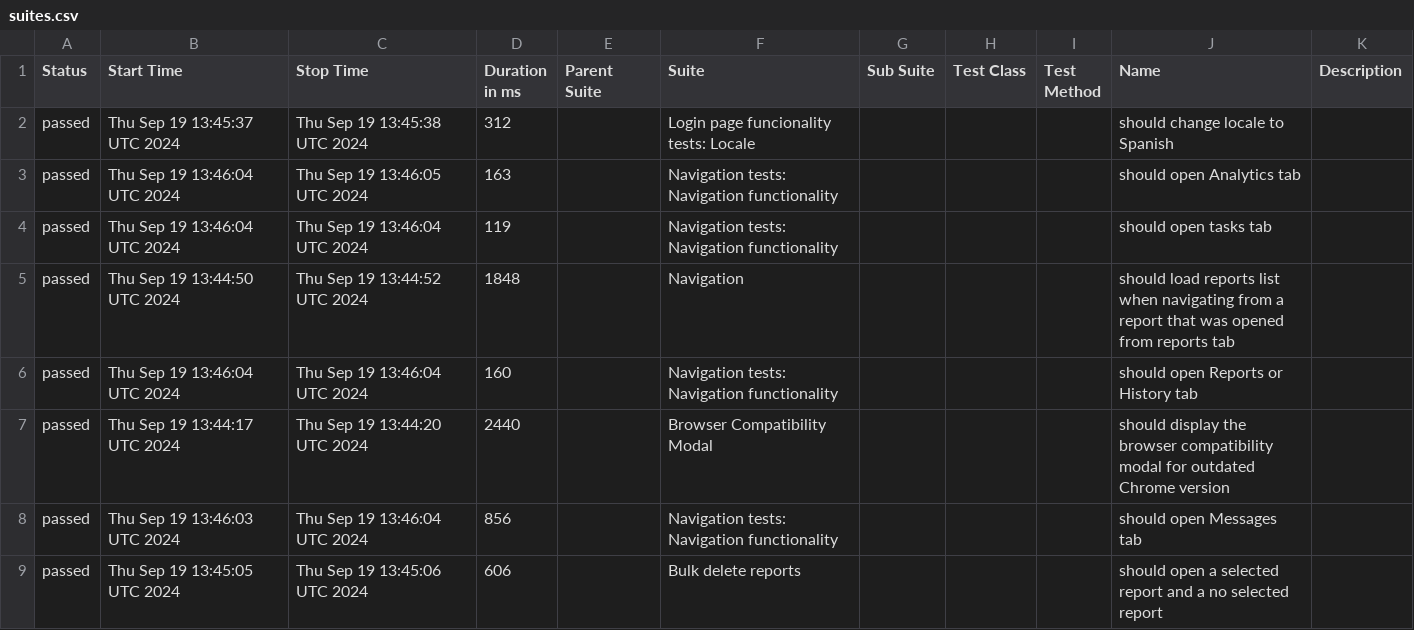
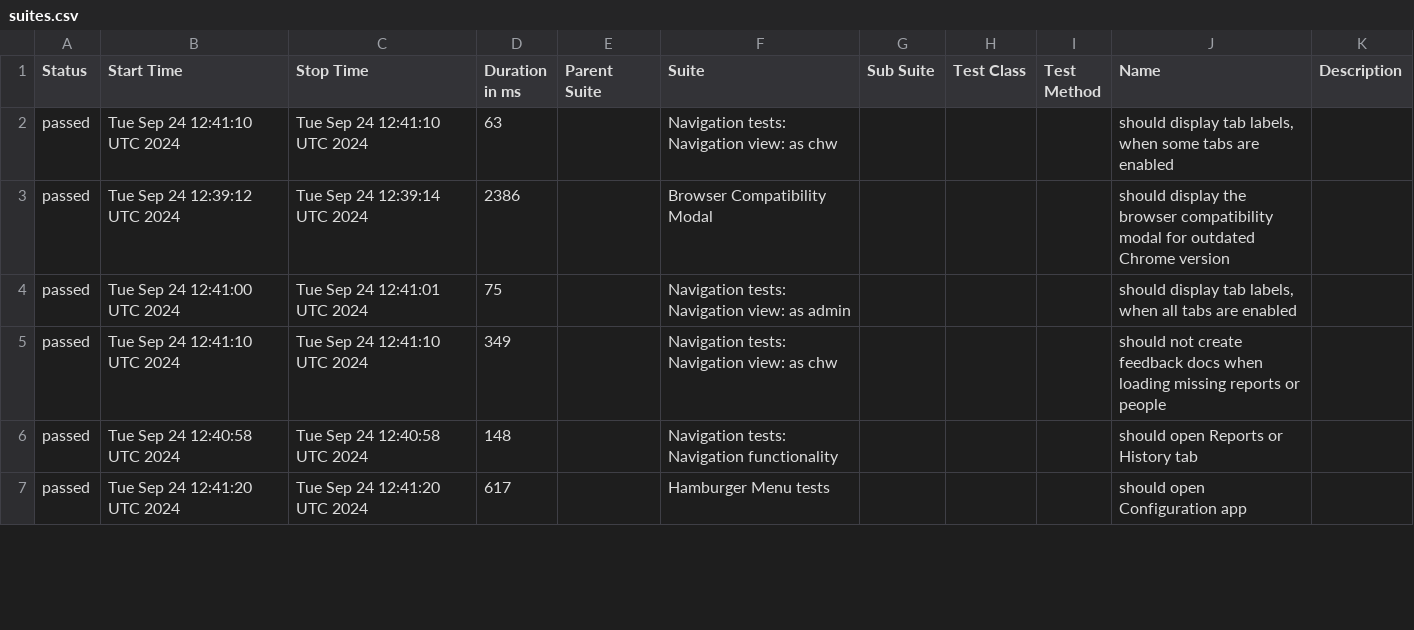
Before and after one commit to medic/build-history, a CSV file: cht-core/allure/ci-webdriver-default-mobile-all/allure-report/data/suites.csv, drawn as a sheet; only a part is shown; the diff covers the shown part only.

```diff
--- a/cht-core/allure/ci-webdriver-default-mobile-all/allure-report/data/suites.csv
+++ b/cht-core/allure/ci-webdriver-default-mobile-all/allure-report/data/suites.csv
@@ -1,9 +1,7 @@
 "Status","Start Time","Stop Time","Duration in ms","Parent Suite","Suite","Sub Suite","Test Class","Test Method","Name","Description"
-"passed","Thu Sep 19 13:45:37 UTC 2024","Thu Sep 19 13:45:38 UTC 2024","312","","Login page funcionality tests: Locale","","","","should change locale to Spanish",""
-"passed","Thu Sep 19 13:46:04 UTC 2024","Thu Sep 19 13:46:05 UTC 2024","163","","Navigation tests: Navigation functionality","","","","should open Analytics tab",""
-"passed","Thu Sep 19 13:46:04 UTC 2024","Thu Sep 19 13:46:04 UTC 2024","119","","Navigation tests: Navigation functionality","","","","should open tasks tab",""
-"passed","Thu Sep 19 13:44:50 UTC 2024","Thu Sep 19 13:44:52 UTC 2024","1848","","Navigation","","","","should load reports list when navigating from a report that was opened from reports tab",""
-"passed","Thu Sep 19 13:46:04 UTC 2024","Thu Sep 19 13:46:04 UTC 2024","160","","Navigation tests: Navigation functionality","","","","should open Reports or History tab",""
-"passed","Thu Sep 19 13:44:17 UTC 2024","Thu Sep 19 13:44:20 UTC 2024","2440","","Browser Compatibility Modal","","","","should display the browser compatibility modal for outdated Chrome version",""
-"passed","Thu Sep 19 13:46:03 UTC 2024","Thu Sep 19 13:46:04 UTC 2024","856","","Navigation tests: Navigation functionality","","","","should open Messages tab",""
-"passed","Thu Sep 19 13:45:05 UTC 2024","Thu Sep 19 13:45:06 UTC 2024","606","","Bulk delete reports","","","","should open a selected report and a no selected report",""
+"passed","Tue Sep 24 12:41:10 UTC 2024","Tue Sep 24 12:41:10 UTC 2024","63","","Navigation tests: Navigation view: as chw","","","","should display tab labels, when some tabs are enabled",""
+"passed","Tue Sep 24 12:39:12 UTC 2024","Tue Sep 24 12:39:14 UTC 2024","2386","","Browser Compatibility Modal","","","","should display the browser compatibility modal for outdated Chrome version",""
+"passed","Tue Sep 24 12:41:00 UTC 2024","Tue Sep 24 12:41:01 UTC 2024","75","","Navigation tests: Navigation view: as admin","","","","should display tab labels, when all tabs are enabled",""
+"passed","Tue Sep 24 12:41:10 UTC 2024","Tue Sep 24 12:41:10 UTC 2024","349","","Navigation tests: Navigation view: as chw","","","","should not create feedback docs when loading missing reports or people",""
+"passed","Tue Sep 24 12:40:58 UTC 2024","Tue Sep 24 12:40:58 UTC 2024","148","","Navigation tests: Navigation functionality","","","","should open Reports or History tab",""
+"passed","Tue Sep 24 12:41:20 UTC 2024","Tue Sep 24 12:41:20 UTC 2024","617","","Hamburger Menu tests","","","","should open Configuration app",""
```
Also changed, not shown: 5 added rows, 3 removed rows and 105 edited cells elsewhere in this file, cht-core/allure/ci-webdriver-default-mobile-all/allure-report/data/behaviors.csv, 49 other files.
